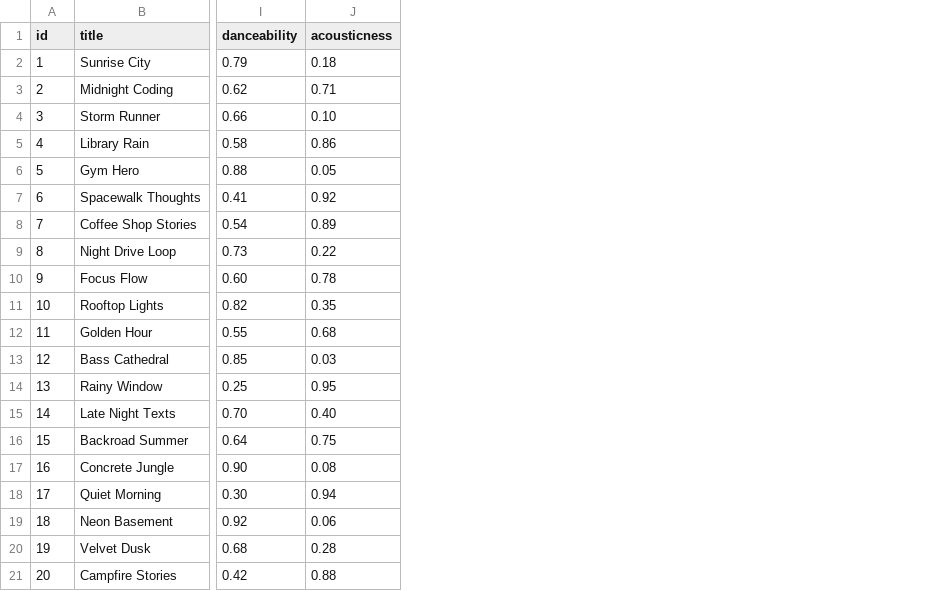
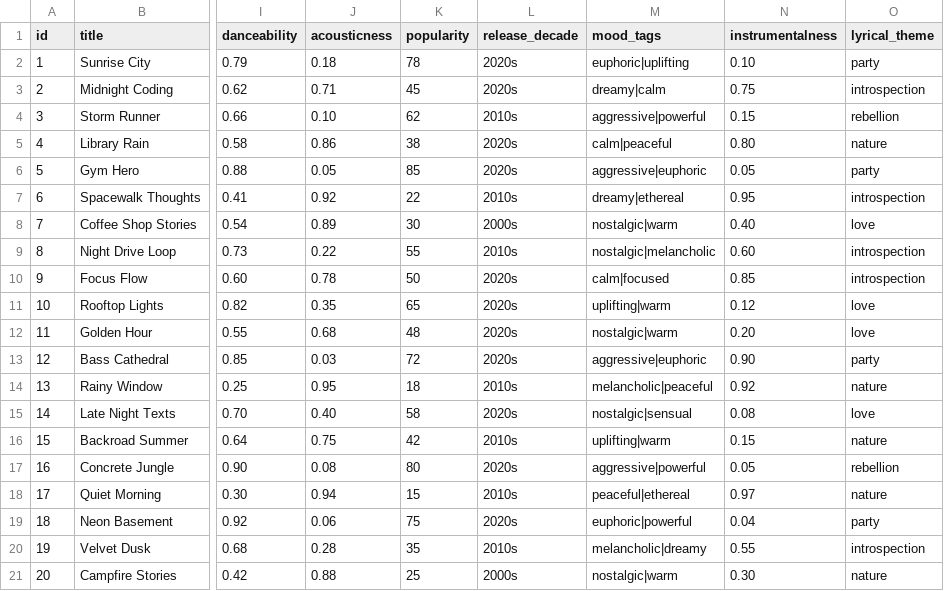
Before and after one commit to Youssef-Beltagy/hw3, a CSV file: data/songs.csv, drawn as a sheet; only a part is shown, gaps mark what is left out; the diff names each change by its address in the sheet, - before the commit and + after, or states it on an @@ line.

```diff
--- a/data/songs.csv
+++ b/data/songs.csv
+column K (popularity), rows 2-21: 78 | 45 | 62 | 38 | 85 | 22 | 30 | 55 | 50 | 65 | 48 | 72 | 18 | 58 | 42 | 80 | 15 | 75 | 35 | 25
+column L (release_decade), rows 2-21: 2020s | 2020s | 2010s | 2020s | 2020s | 2010s | 2000s | 2010s | 2020s | 2020s | 2020s | 2020s | 2010s | 2020s | 2010s | 2020s | 2010s | 2020s | 2010s | 2000s
+column M (mood_tags), rows 2-21: euphoric|uplifting | dreamy|calm | aggressive|powerful | calm|peaceful | aggressive|euphoric | dreamy|ethereal | nostalgic|warm | nostalgic|melancholic | calm|focused | uplifting|warm | nostalgic|warm | aggressive|euphoric | melancholic|peaceful | nostalgic|sensual | uplifting|warm | aggressive|powerful | peaceful|ethereal | euphoric|powerful | melancholic|dreamy | nostalgic|warm
+column N (instrumentalness), rows 2-21: 0.10 | 0.75 | 0.15 | 0.80 | 0.05 | 0.95 | 0.40 | 0.60 | 0.85 | 0.12 | 0.20 | 0.90 | 0.92 | 0.08 | 0.15 | 0.05 | 0.97 | 0.04 | 0.55 | 0.30
+column O (lyrical_theme), rows 2-21: party | introspection | rebellion | nature | party | introspection | love | introspection | introspection | love | love | party | nature | love | nature | rebellion | nature | party | introspection | nature
```
Also changed, not shown: 2 other files.
